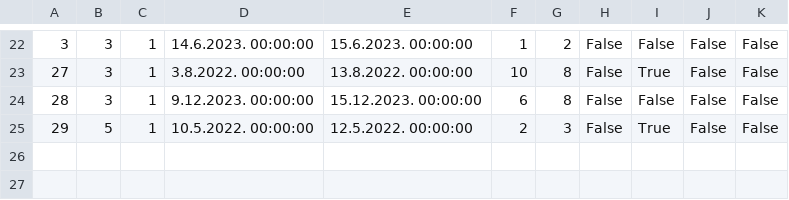
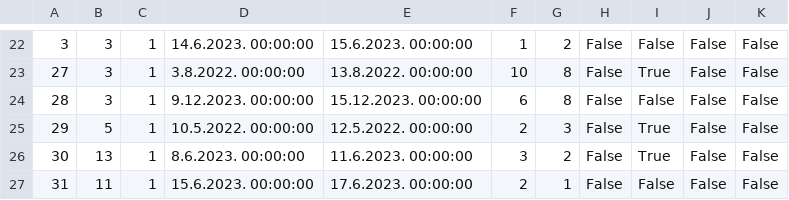
Before and after one commit to JovanDozic/sims-2023-group-4-team-A, a CSV file: sims-2023-group-4-team-A/SIMSProject/Resources/Data/accommodationReservations.csv, drawn as a sheet; only a part is shown, gaps mark what is left out; the diff names each change by its address in the sheet, - before the commit and + after, or states it on an @@ line.

```diff
--- a/sims-2023-group-4-team-A/SIMSProject/Resources/Data/accommodationReservations.csv
+++ b/sims-2023-group-4-team-A/SIMSProject/Resources/Data/accommodationReservations.csv
+row 26: 30 | 13 | 1 | 8.6.2023. 00:00:00 | 11.6.2023. 00:00:00 | 3 | 2 | False | True | False | False
+row 27: 31 | 11 | 1 | 15.6.2023. 00:00:00 | 17.6.2023. 00:00:00 | 2 | 1 | False | False | False | False
```
Also changed, not shown: sims-2023-group-4-team-A/SIMSProject/Resources/Data/comments.csv, sims-2023-group-4-team-A/SIMSProject/Resources/Data/notifications.csv, 6 other files.
